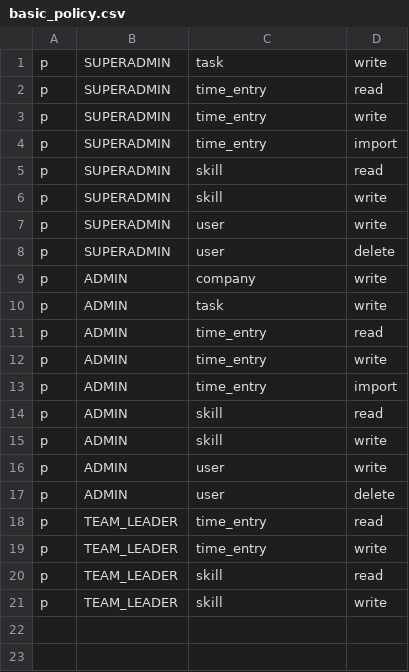
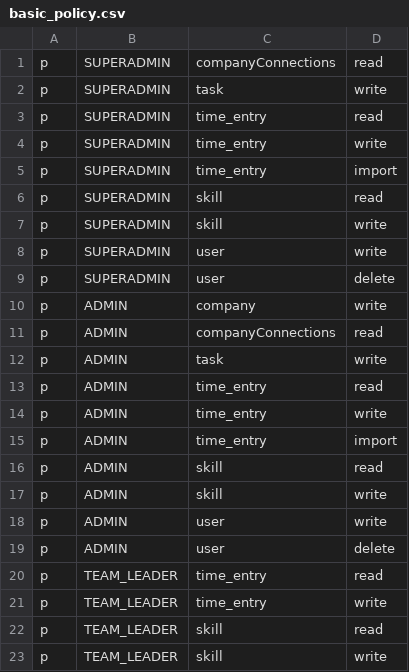
Before and after one commit to claranet-it/it-portfolio-manager-backend, a CSV file: basic_policy.csv, drawn as a sheet; the diff names each change by its address in the sheet, - before the commit and + after, or states it on an @@ line.

Commit message:
GET /api/companyConnections/mine

```diff
--- a/basic_policy.csv
+++ b/basic_policy.csv
+row 1: p | SUPERADMIN | companyConnections | read
+row 11: p | ADMIN | companyConnections | read
```
Also changed, not shown: 7 other files.
